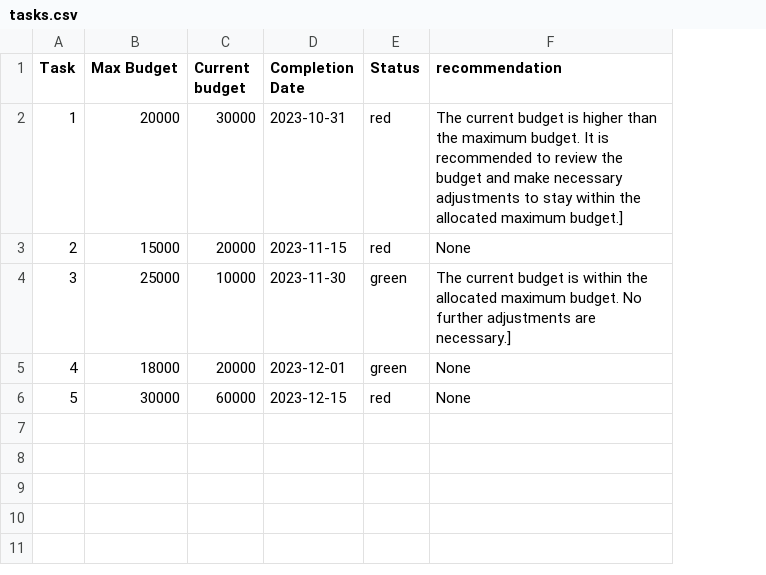
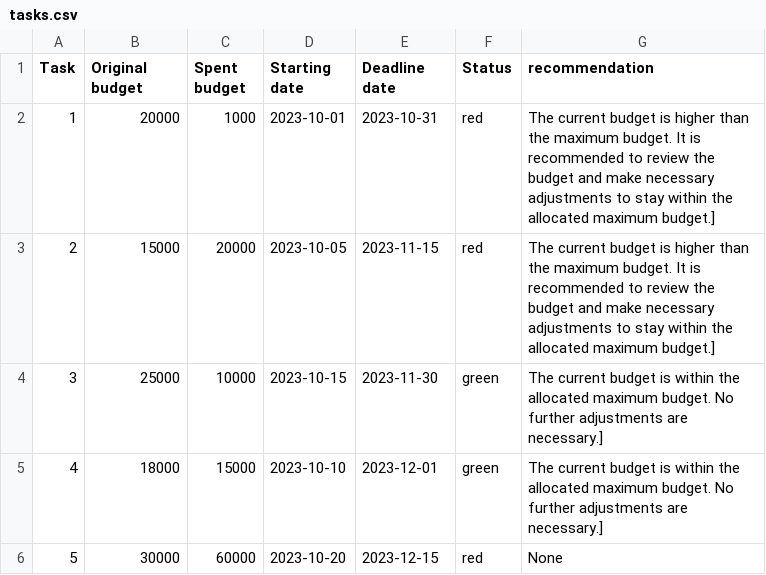
Before and after one commit to Moataz-Ab/GenAI-LLM-RAG-bot, a CSV file: tasks.csv, drawn as a sheet; addresses are those after the commit; the diff names each change by its address in the sheet, - before the commit and + after, or states it on an @@ line.

```diff
--- a/tasks.csv
+++ b/tasks.csv
+column D (Starting date), rows 2-6: 2023-10-01 | 2023-10-05 | 2023-10-15 | 2023-10-10 | 2023-10-20
-B1: Max Budget
+B1: Original budget
-C1: Current budget
+C1: Spent budget
-E1: Completion Date
+E1: Deadline date
-C2 (Spent budget): 30000
+C2 (Spent budget): 1000
-G3 (recommendation): None
+G3 (recommendation): The current budget is higher than the maximum budget. It is recommended to review the budget and make necessary adjustments to stay within the allocated maximum budget.]
-C5 (Spent budget): 20000
+C5 (Spent budget): 15000
-G5 (recommendation): None
+G5 (recommendation): The current budget is within the allocated maximum budget. No further adjustments are necessary.]
```
Also changed, not shown: 3 other files.
